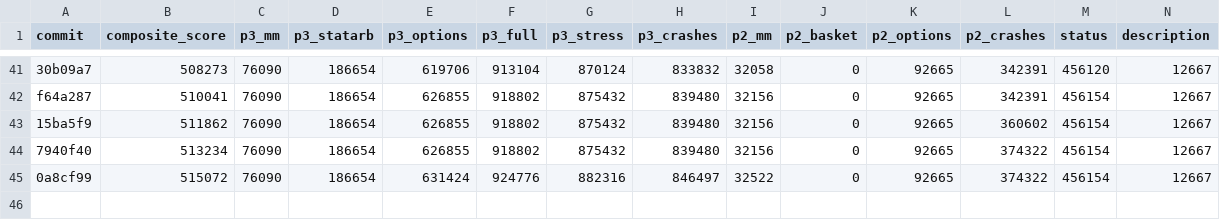
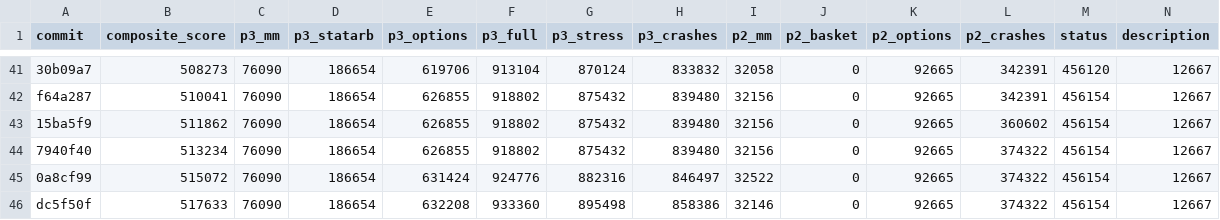
Before and after one commit to jxdai2007/prosperity, a TSV file: results.tsv, drawn as a sheet; only a part is shown, gaps mark what is left out; rows hold the shown columns only; the diff names each change by its address in the sheet, - before the commit and + after, or states it on an @@ line.

```diff
--- a/results.tsv
+++ b/results.tsv
+row 46: dc5f50f | 517633 | 76090 | 186654 | 632208 | 933360 | 895498 | 858386 | 32146 | 0 | 92665 | 374322 | 456154 | 12667
```
Also changed, not shown: 1 other file.
